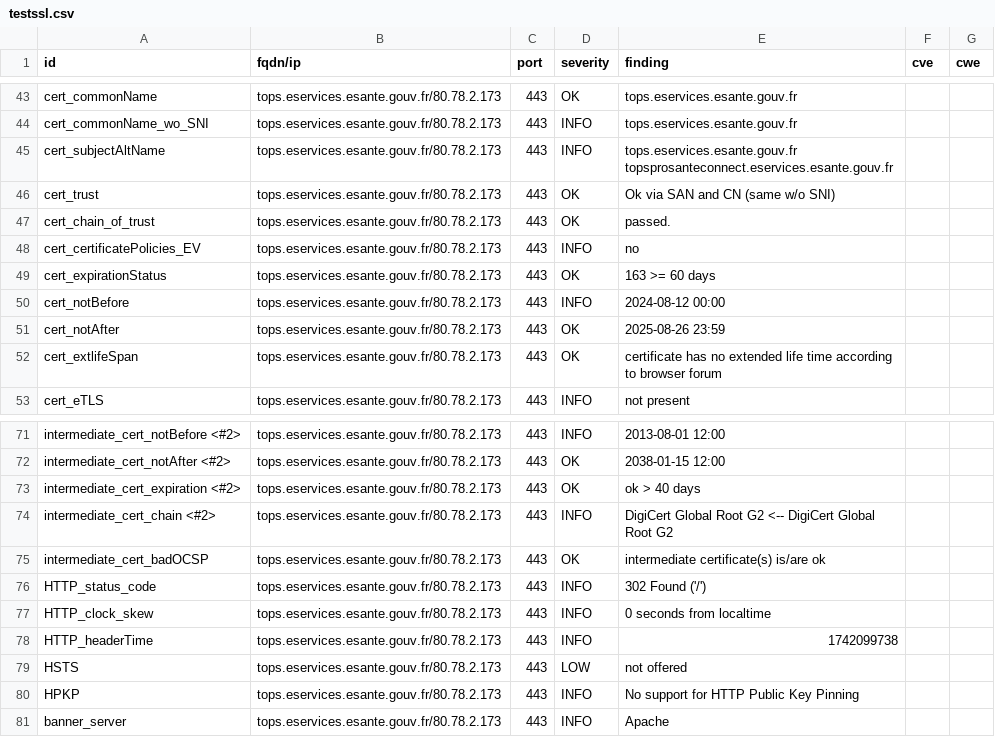
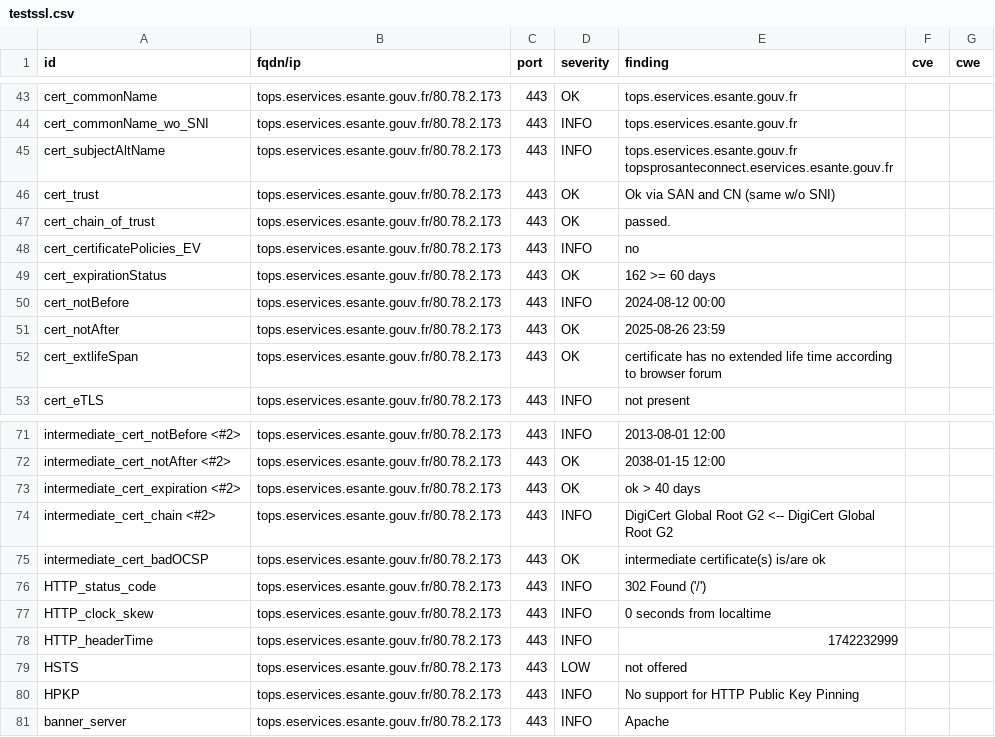
Before and after one commit to ansforge/dashlord_new, a CSV file: results/aHR0cHM6Ly90b3BzLmVzZXJ2aWNlcy5lc2FudGUuZ291di5mcg==/testssl.csv, drawn as a sheet; only a part is shown, gaps mark what is left out.

```diff
--- a/results/aHR0cHM6Ly90b3BzLmVzZXJ2aWNlcy5lc2FudGUuZ291di5mcg==/testssl.csv
+++ b/results/aHR0cHM6Ly90b3BzLmVzZXJ2aWNlcy5lc2FudGUuZ291di5mcg==/testssl.csv
@@ -48,3 +48,3 @@
 "cert_certificatePolicies_EV","tops.eservices.esante.gouv.fr/80.78.2.173","443","INFO","no","",""
-"cert_expirationStatus","tops.eservices.esante.gouv.fr/80.78.2.173","443","OK","163 >= 60 days","",""
+"cert_expirationStatus","tops.eservices.esante.gouv.fr/80.78.2.173","443","OK","162 >= 60 days","",""
 "cert_notBefore","tops.eservices.esante.gouv.fr/80.78.2.173","443","INFO","2024-08-12 00:00","",""
@@ -77,3 +77,3 @@
 "HTTP_clock_skew","tops.eservices.esante.gouv.fr/80.78.2.173","443","INFO","0 seconds from localtime","",""
-"HTTP_headerTime","tops.eservices.esante.gouv.fr/80.78.2.173","443","INFO","1742099738","",""
+"HTTP_headerTime","tops.eservices.esante.gouv.fr/80.78.2.173","443","INFO","1742232999","",""
 "HSTS","tops.eservices.esante.gouv.fr/80.78.2.173","443","LOW","not offered","",""
```
Also changed, not shown: 14 other files.
